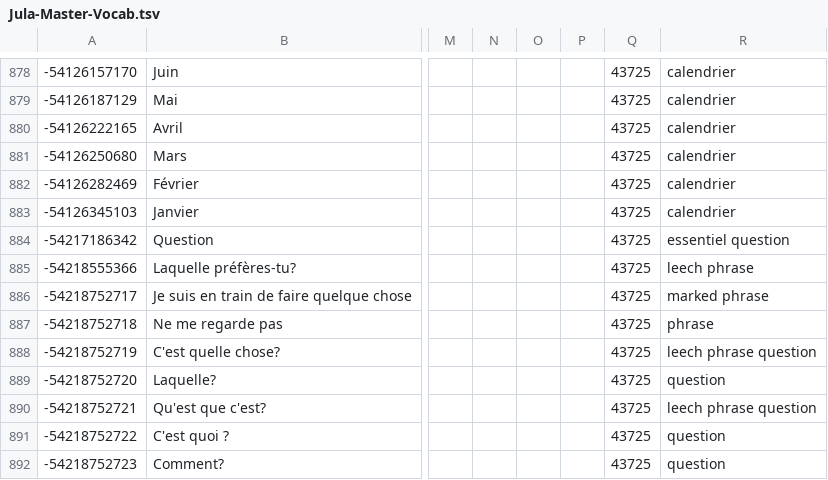
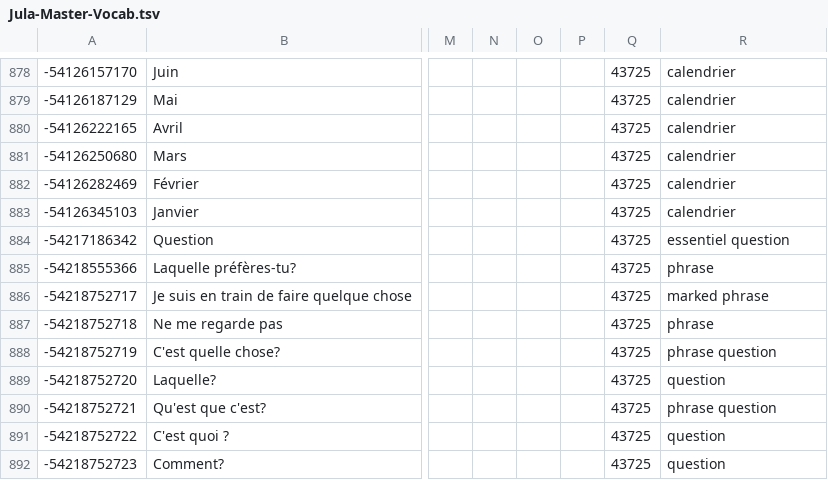
Before and after one commit to boydkelly/blog, a TSV file: static/download/Jula-Master-Vocab.tsv, drawn as a sheet; only a part is shown, gaps mark what is left out; the diff covers the shown part only; the diff names each change by its address in the sheet, - before the commit and + after, or states it on an @@ line.

```diff
--- a/static/download/Jula-Master-Vocab.tsv
+++ b/static/download/Jula-Master-Vocab.tsv
-R885: leech phrase
+R885: phrase
-R888: leech phrase question
+R888: phrase question
-R890: leech phrase question
+R890: phrase question
```
Also changed, not shown: 1 added row and 37 edited cells elsewhere in this file, static/download/Jula-Master-WT.tsv.
